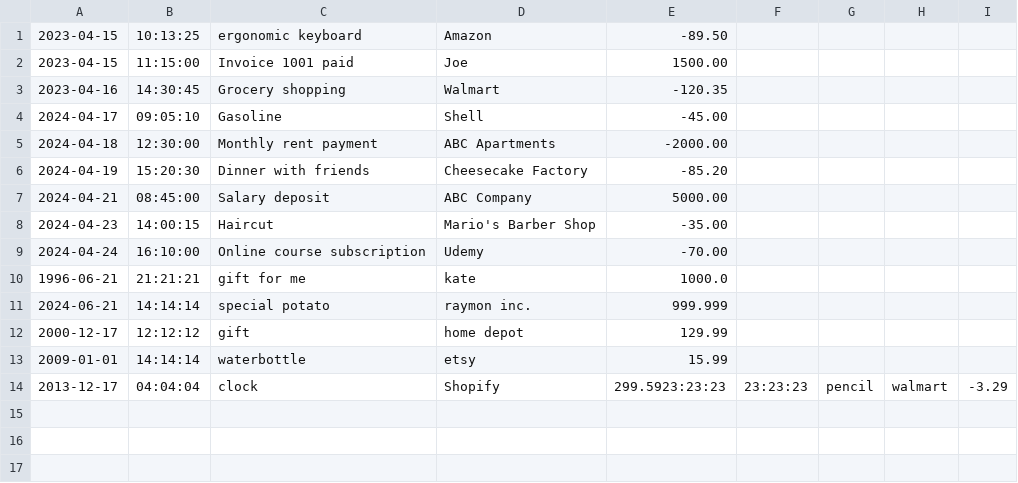
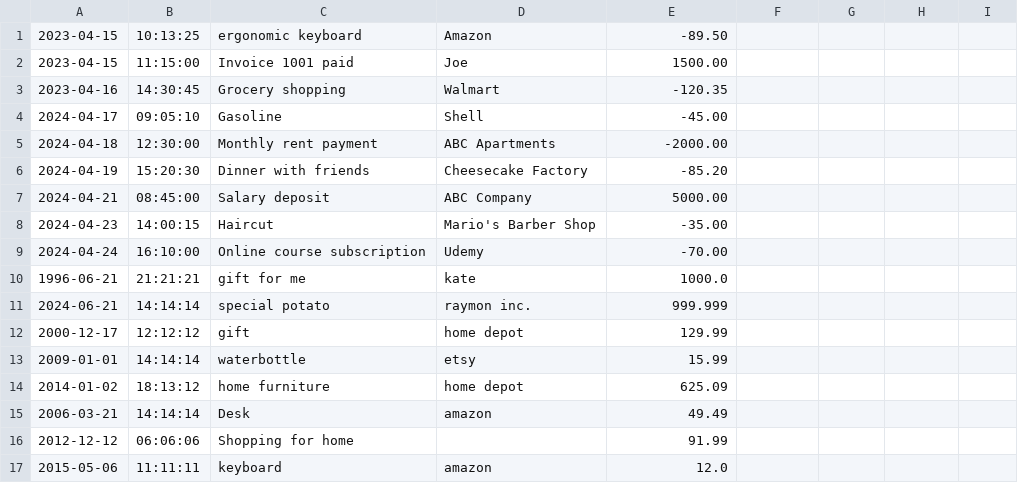
Before and after one commit to streetfurkout/FinancialTracker, a CSV file: transactions.csv, drawn as a sheet.

```diff
--- a/transactions.csv
+++ b/transactions.csv
@@ -13,2 +13,5 @@
 2009-01-01|14:14:14|waterbottle|etsy|15.99
-2013-12-17|04:04:04|clock|Shopify|299.5923:23:23|23:23:23|pencil|walmart|-3.29
+2014-01-02|18:13:12|home furniture|home depot|625.09
+2006-03-21|14:14:14|Desk|amazon|49.49
+2012-12-12|06:06:06|Shopping for home||91.99
+2015-05-06|11:11:11|keyboard|amazon|12.0
```
Also changed, not shown: 1 other file.
